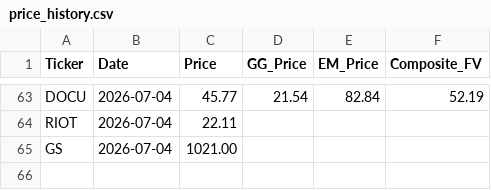
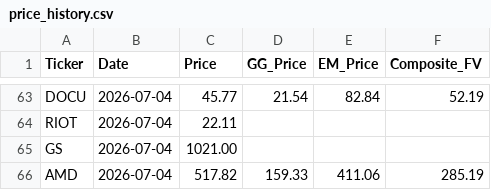
Before and after one commit to jaysang2908/Investment-Automation, a CSV file: price_history.csv, drawn as a sheet; only a part is shown, gaps mark what is left out.

Commit message:
history: AMD price/FV snapshot

```diff
--- a/price_history.csv
+++ b/price_history.csv
@@ -65 +65,2 @@ RIOT,2026-07-04,22.11,,,
 GS,2026-07-04,1021.00,,,
+AMD,2026-07-04,517.82,159.33,411.06,285.19
```
